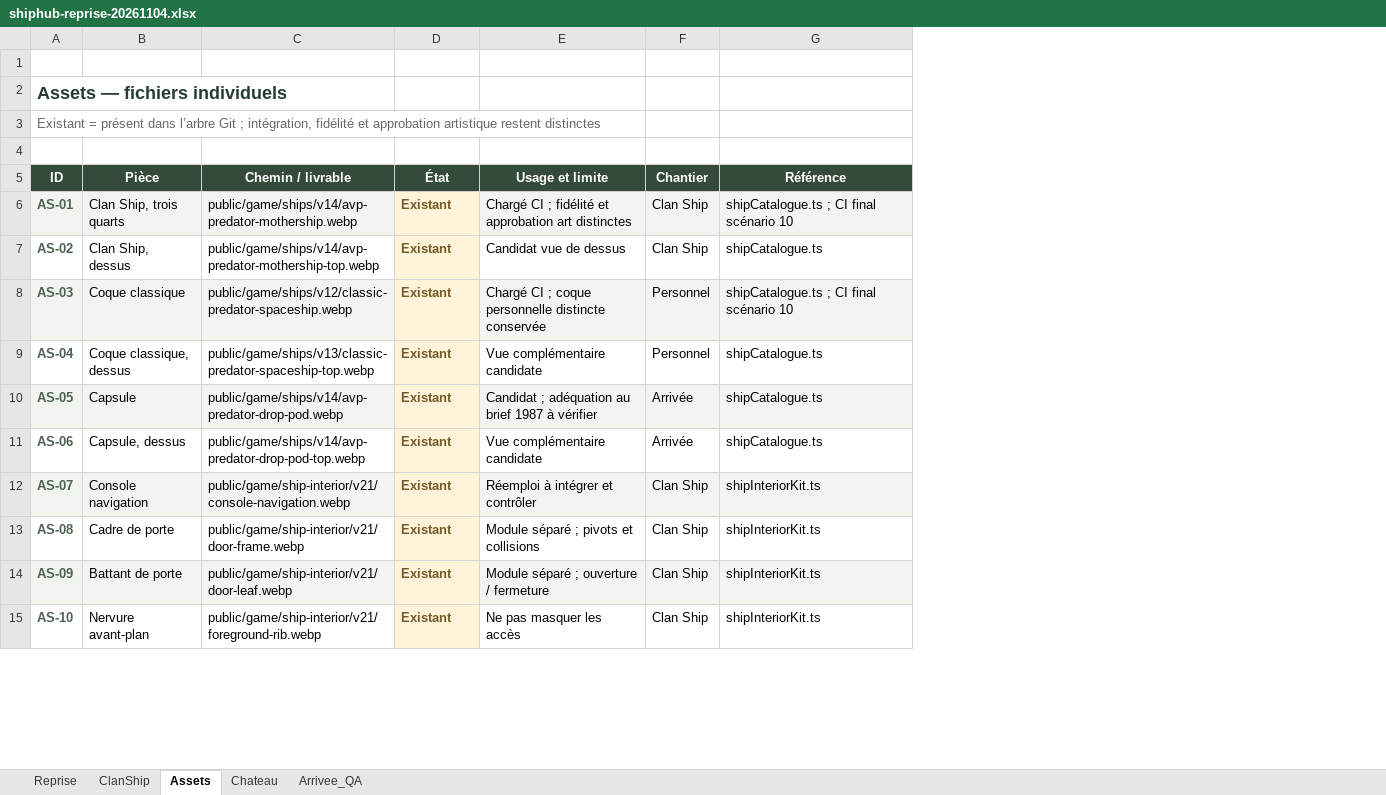
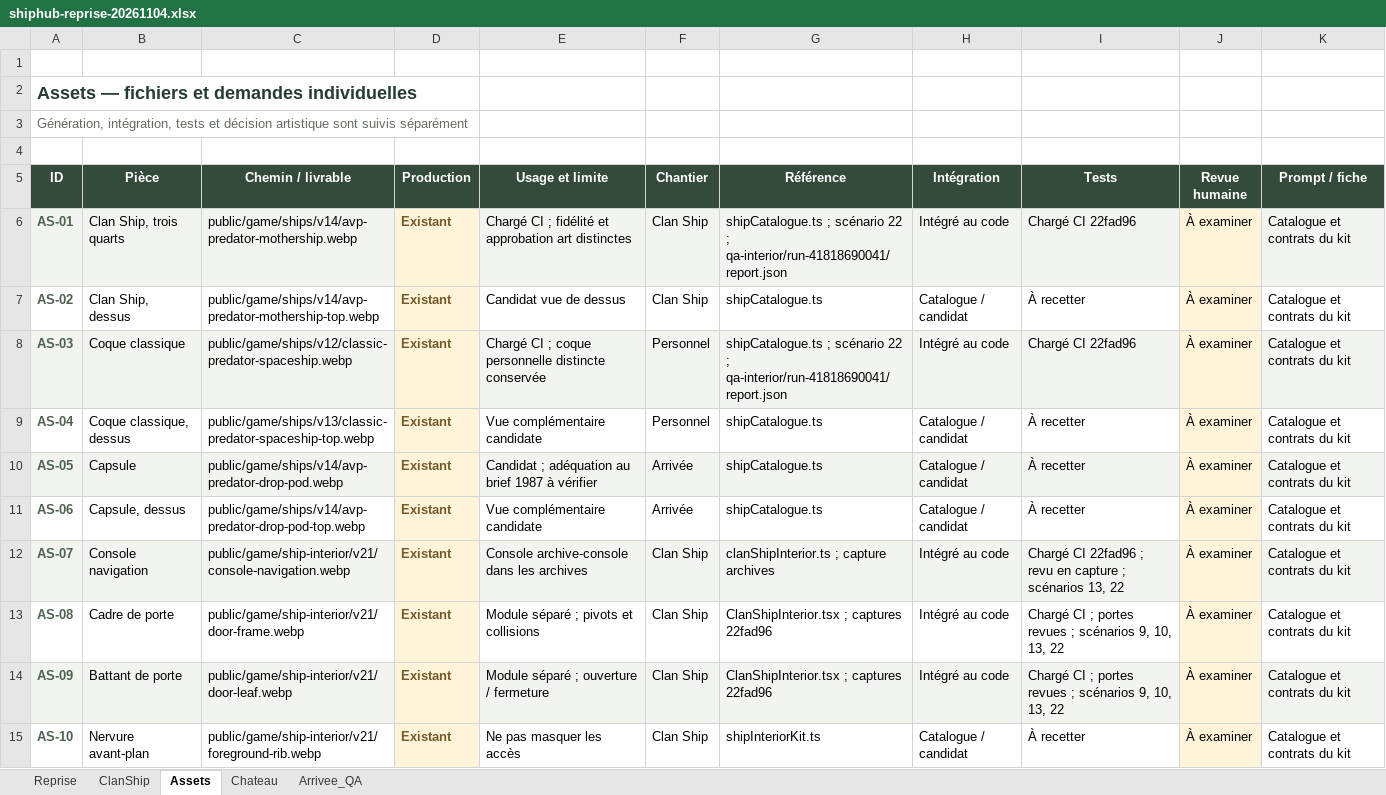
Before and after one commit to darknigthmare/yautja-la-longue-chasse, an Excel workbook: production/clan-ship-20261104/shiphub-reprise-20261104.xlsx, sheet Assets, drawn as a sheet; only a part is shown; values as stored, in another font and other column widths than the file's, no borders; conditional formats and table styles not drawn; the diff covers the shown part only; the diff names each change by its address in the sheet, - before the commit and + after, or states it on an @@ line.

Commit message:
docs(clan-ship): preserve verified interior and production workbook

```diff
--- a/production/clan-ship-20261104/shiphub-reprise-20261104.xlsx (sheet Assets)
+++ b/production/clan-ship-20261104/shiphub-reprise-20261104.xlsx (sheet Assets)
+column H (Intégration), rows 6-15: Intégré au code | Catalogue / candidat | Intégré au code | Catalogue / candidat | Catalogue / candidat | Catalogue / candidat | Intégré au code | Intégré au code | Intégré au code | Catalogue / candidat
+column I (Tests), rows 6-15: Chargé CI 22fad96 | À recetter | Chargé CI 22fad96 | À recetter | À recetter | À recetter | Chargé CI 22fad96 ; revu en capture ; scénarios 13, 22 | Chargé CI ; portes revues ; scénarios 9, 10, 13, 22 | Chargé CI ; portes revues ; scénarios 9, 10, 13, 22 | À recetter
+column J (Revue humaine), rows 6-15: all À examiner
+column K (Prompt / fiche), rows 6-15: all Catalogue et contrats du kit
-A2 (ID): Assets — fichiers individuels
+A2 (ID): Assets — fichiers et demandes individuelles
-A3 (ID): Existant = présent dans l’arbre Git ; intégration, fidélité et approbation artistique restent distinctes
+A3 (ID): Génération, intégration, tests et décision artistique sont suivis séparément
-D5: État
+D5: Production
-G6 (Référence): shipCatalogue.ts ; CI final scénario 10
+G6 (Référence): shipCatalogue.ts ; scénario 22 ; qa-interior/run-41818690041/report.json
-G8 (Référence): shipCatalogue.ts ; CI final scénario 10
+G8 (Référence): shipCatalogue.ts ; scénario 22 ; qa-interior/run-41818690041/report.json
-E12 (Usage et limite): Réemploi à intégrer et contrôler
+E12 (Usage et limite): Console archive-console dans les archives
-G12 (Référence): shipInteriorKit.ts
+G12 (Référence): clanShipInterior.ts ; capture archives
-G13:G14 (Référence): shipInteriorKit.ts
+G13:G14 (Référence): ClanShipInterior.tsx ; captures 22fad96
```
Also changed, not shown: 47 added rows, 6 removed rows and 10 edited cells elsewhere in this sheet, sheet Arrivee_QA, sheet Chateau, sheet Reprise, sheet ClanShip, formulas that keep their value, 26 other files.
